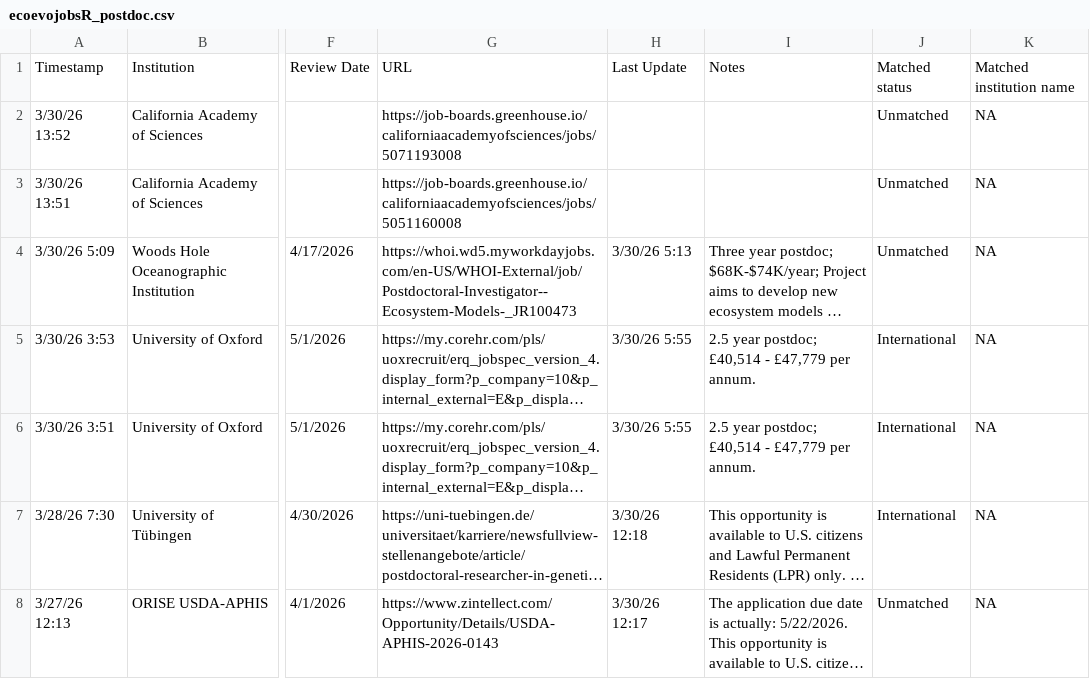
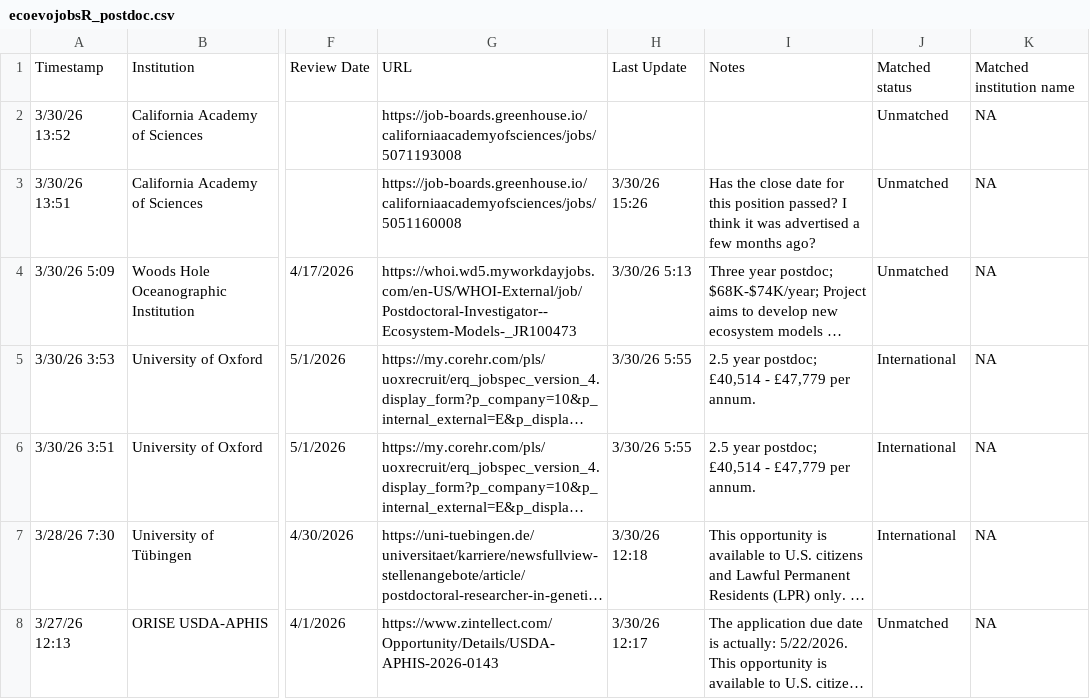
Before and after one commit to mikeblazanin/ecoevojobsR, a CSV file: data-raw/ecoevojobsR_postdoc.csv, drawn as a sheet; only a part is shown, gaps mark what is left out; long unchanged cells end in …; the diff names each change by its address in the sheet, - before the commit and + after, or states it on an @@ line.

```diff
--- a/data-raw/ecoevojobsR_postdoc.csv
+++ b/data-raw/ecoevojobsR_postdoc.csv
-H3: (empty)
+H3: 3/30/26 15:26
-I3: (empty)
+I3: Has the close date for this position passed? I think it was advertised a few months ago?
```
Also changed, not shown: 2 other files.
